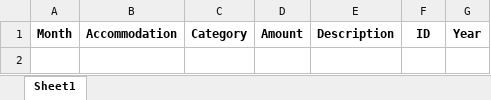
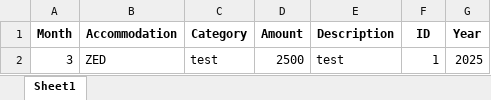
Before and after one commit to tasoszaf/AIRSTAY, an Excel workbook: expenses.xlsx, sheet Sheet1, drawn as a sheet; values as stored, in another font and other column widths than the file's, no borders; the diff names each change by its address in the sheet, - before the commit and + after, or states it on an @@ line.

Commit message:
🔁 Update expenses.xlsx

```diff
--- a/expenses.xlsx (sheet Sheet1)
+++ b/expenses.xlsx (sheet Sheet1)
+row 2: 3 | ZED | test | 2500 | test | 1 | 2025
```
